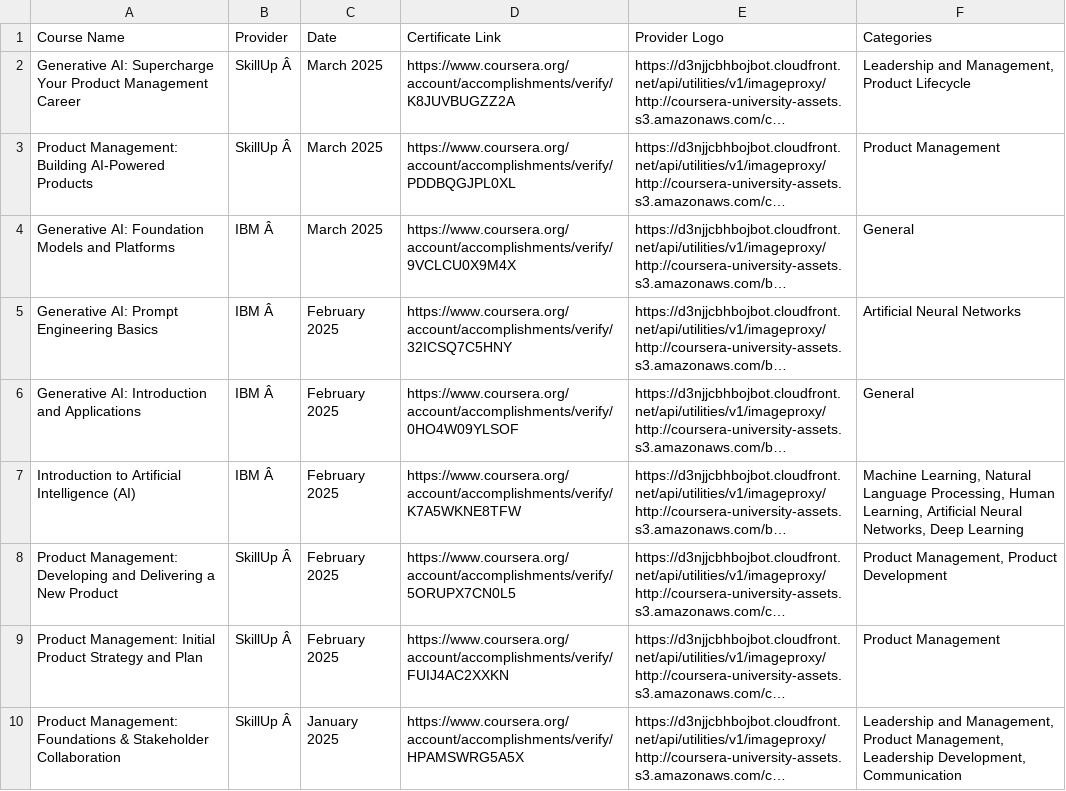
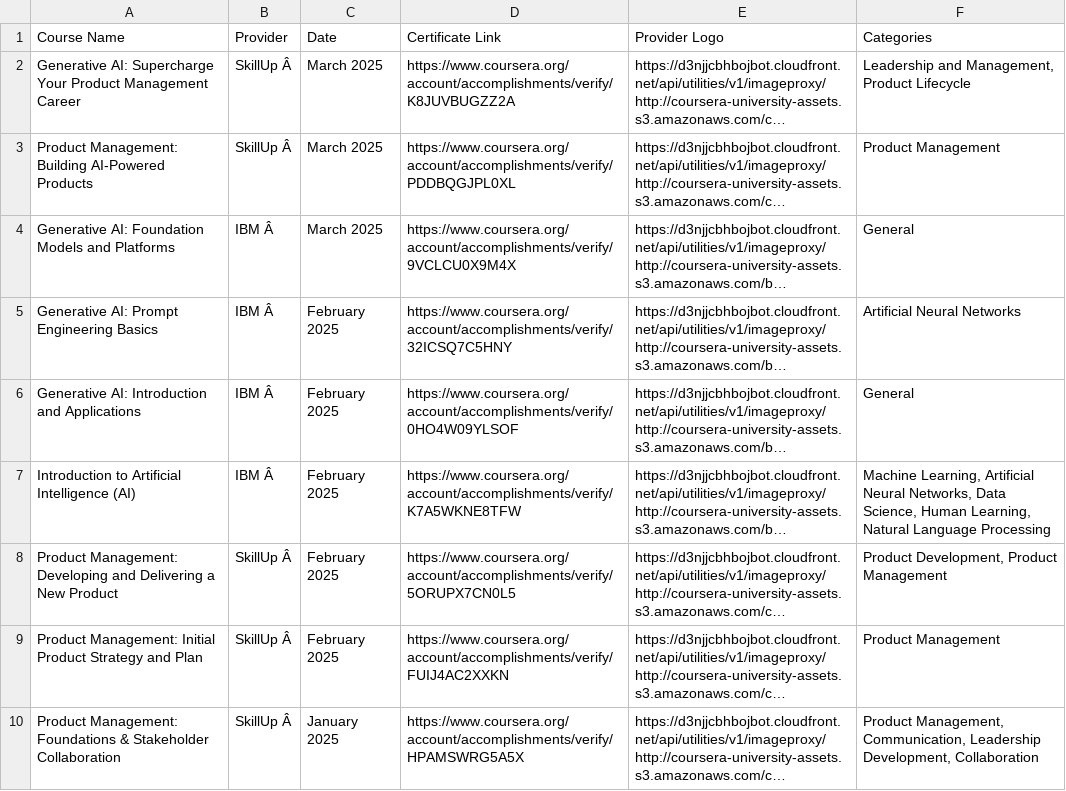
Before and after one commit to magenta4c/CourseraCertificateScraper, a CSV file: Coursera_Certificates.csv, drawn as a sheet; long unchanged cells end in …; the diff names each change by its address in the sheet, - before the commit and + after, or states it on an @@ line.

```diff
--- a/Coursera_Certificates.csv
+++ b/Coursera_Certificates.csv
-F7 (Categories): Machine Learning, Natural Language Processing, Human Learning, Artificial Neural Networks, Deep Learning
+F7 (Categories): Machine Learning, Artificial Neural Networks, Data Science, Human Learning, Natural Language Processing
-F8 (Categories): Product Management, Product Development
+F8 (Categories): Product Development, Product Management
-F10 (Categories): Leadership and Management, Product Management, Leadership Development, Communication
+F10 (Categories): Product Management, Communication, Leadership Development, Collaboration
```
